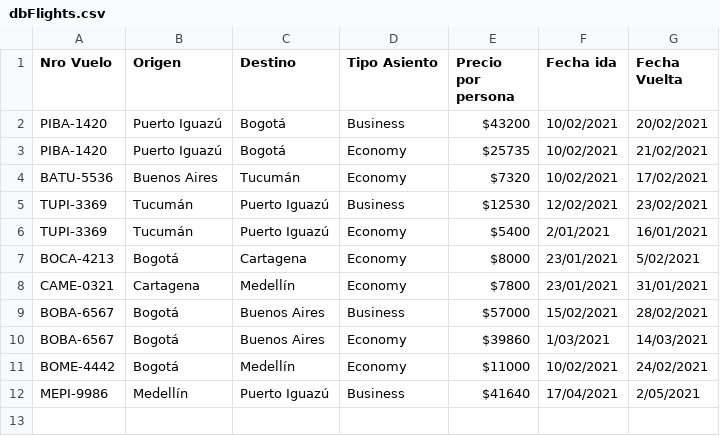
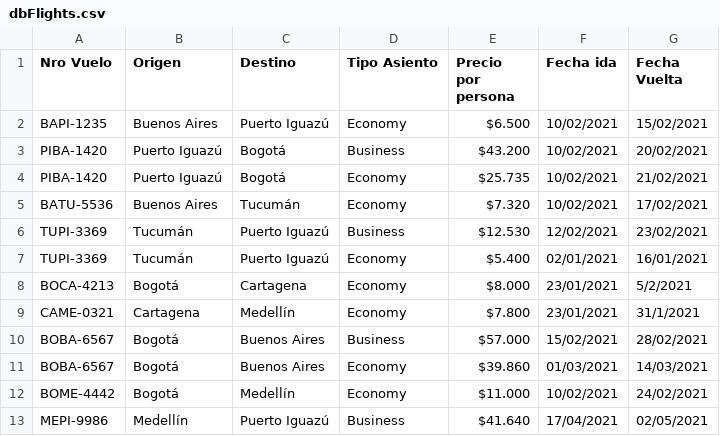
Before and after one commit to sogliano/quality-desafio, a CSV file: src/main/resources/dbFlights.csv, drawn as a sheet.

```diff
--- a/src/main/resources/dbFlights.csv
+++ b/src/main/resources/dbFlights.csv
@@ -1,12 +1,13 @@
 Nro Vuelo,Origen,Destino,Tipo Asiento,Precio por persona,Fecha ida,Fecha Vuelta
-PIBA-1420,Puerto Iguazú,Bogotá,Business,$43200,10/02/2021,20/02/2021
-PIBA-1420,Puerto Iguazú,Bogotá,Economy,$25735,10/02/2021,21/02/2021
-BATU-5536,Buenos Aires,Tucumán,Economy,$7320,10/02/2021,17/02/2021
-TUPI-3369,Tucumán,Puerto Iguazú,Business,$12530,12/02/2021,23/02/2021
-TUPI-3369,Tucumán,Puerto Iguazú,Economy,$5400,2/01/2021,16/01/2021
-BOCA-4213,Bogotá,Cartagena,Economy,$8000,23/01/2021,5/02/2021
-CAME-0321,Cartagena,Medellín,Economy,$7800,23/01/2021,31/01/2021
-BOBA-6567,Bogotá,Buenos Aires,Business,$57000,15/02/2021,28/02/2021
-BOBA-6567,Bogotá,Buenos Aires,Economy,$39860,1/03/2021,14/03/2021
-BOME-4442,Bogotá,Medellín,Economy,$11000,10/02/2021,24/02/2021
-MEPI-9986,Medellín,Puerto Iguazú,Business,$41640,17/04/2021,2/05/2021
+BAPI-1235,Buenos Aires,Puerto Iguazú,Economy,$6.500,10/02/2021,15/02/2021
+PIBA-1420,Puerto Iguazú,Bogotá,Business,$43.200,10/02/2021,20/02/2021
+PIBA-1420,Puerto Iguazú,Bogotá,Economy,$25.735,10/02/2021,21/02/2021
+BATU-5536,Buenos Aires,Tucumán,Economy,$7.320,10/02/2021,17/02/2021
+TUPI-3369,Tucumán,Puerto Iguazú,Business,$12.530,12/02/2021,23/02/2021
+TUPI-3369,Tucumán,Puerto Iguazú,Economy,$5.400,02/01/2021,16/01/2021
+BOCA-4213,Bogotá,Cartagena,Economy,$8.000,23/01/2021,5/2/2021
+CAME-0321,Cartagena,Medellín,Economy,$7.800,23/01/2021,31/1/2021
+BOBA-6567,Bogotá,Buenos Aires,Business,$57.000,15/02/2021,28/02/2021
+BOBA-6567,Bogotá,Buenos Aires,Economy,$39.860,01/03/2021,14/03/2021
+BOME-4442,Bogotá,Medellín,Economy,$11.000,10/02/2021,24/02/2021
+MEPI-9986,Medellín,Puerto Iguazú,Business,$41.640,17/04/2021,02/05/2021
```
Also changed, not shown: 4 other files.
